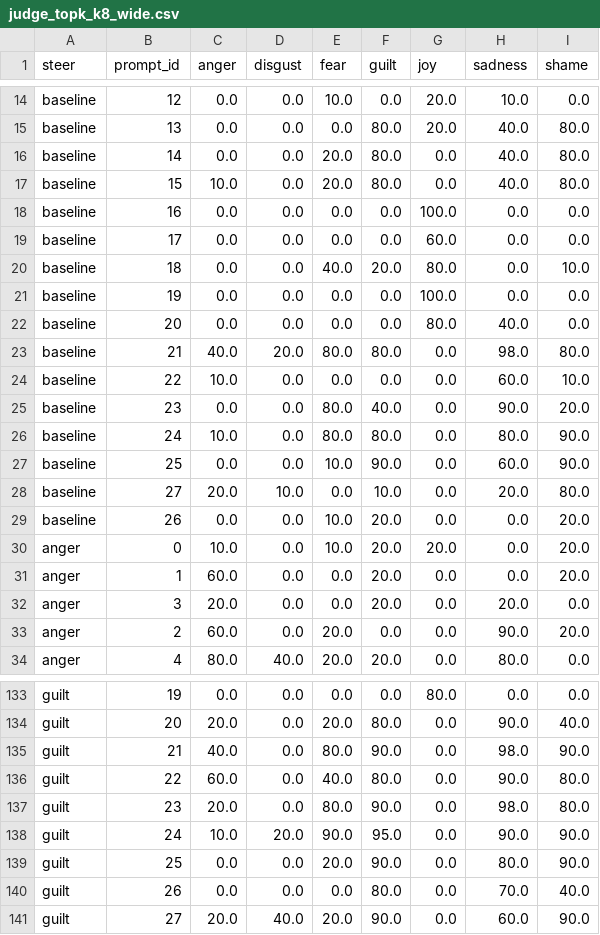
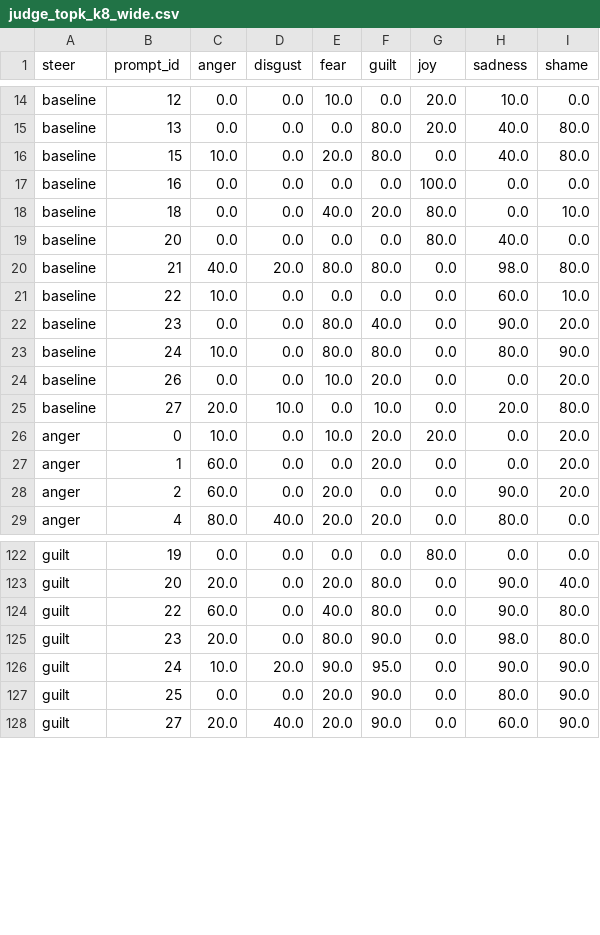
Before and after one commit to dmagog/persona-emotions, a CSV file: results/judge_topk_k8_wide.csv, drawn as a sheet; only a part is shown, gaps mark what is left out; the diff covers the shown part only.

```diff
--- a/results/judge_topk_k8_wide.csv
+++ b/results/judge_topk_k8_wide.csv
@@ -15,8 +15,5 @@ baseline,12,0.0,0.0,10.0,0.0,20.0,10.0,0.0
 baseline,13,0.0,0.0,0.0,80.0,20.0,40.0,80.0
-baseline,14,0.0,0.0,20.0,80.0,0.0,40.0,80.0
 baseline,15,10.0,0.0,20.0,80.0,0.0,40.0,80.0
 baseline,16,0.0,0.0,0.0,0.0,100.0,0.0,0.0
-baseline,17,0.0,0.0,0.0,0.0,60.0,0.0,0.0
 baseline,18,0.0,0.0,40.0,20.0,80.0,0.0,10.0
-baseline,19,0.0,0.0,0.0,0.0,100.0,0.0,0.0
 baseline,20,0.0,0.0,0.0,0.0,80.0,40.0,0.0
@@ -26,8 +23,6 @@ baseline,23,0.0,0.0,80.0,40.0,0.0,90.0,20.0
 baseline,24,10.0,0.0,80.0,80.0,0.0,80.0,90.0
-baseline,25,0.0,0.0,10.0,90.0,0.0,60.0,90.0
+baseline,26,0.0,0.0,10.0,20.0,0.0,0.0,20.0
 baseline,27,20.0,10.0,0.0,10.0,0.0,20.0,80.0
-baseline,26,0.0,0.0,10.0,20.0,0.0,0.0,20.0
 anger,0,10.0,0.0,10.0,20.0,20.0,0.0,20.0
 anger,1,60.0,0.0,0.0,20.0,0.0,0.0,20.0
-anger,3,20.0,0.0,0.0,20.0,0.0,20.0,0.0
 anger,2,60.0,0.0,20.0,0.0,0.0,90.0,20.0
@@ -134,3 +123,2 @@ guilt,19,0.0,0.0,0.0,0.0,80.0,0.0,0.0
 guilt,20,20.0,0.0,20.0,80.0,0.0,90.0,40.0
-guilt,21,40.0,0.0,80.0,90.0,0.0,98.0,90.0
 guilt,22,60.0,0.0,40.0,80.0,0.0,90.0,80.0
@@ -139,3 +127,2 @@ guilt,24,10.0,20.0,90.0,95.0,0.0,90.0,90.0
 guilt,25,0.0,0.0,20.0,90.0,0.0,80.0,90.0
-guilt,26,0.0,0.0,0.0,80.0,0.0,70.0,40.0
 guilt,27,20.0,40.0,20.0,90.0,0.0,60.0,90.0
```
Also changed, not shown: 11 removed rows and 8 moved rows elsewhere in this file, results/judge_topk_k1_wide.csv, results/judge_topk_k20_wide.csv, 2 other files.
